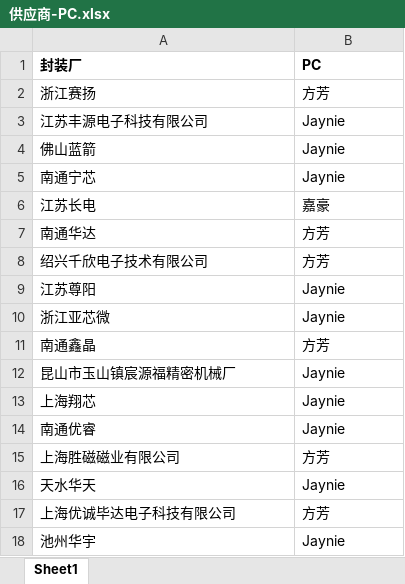
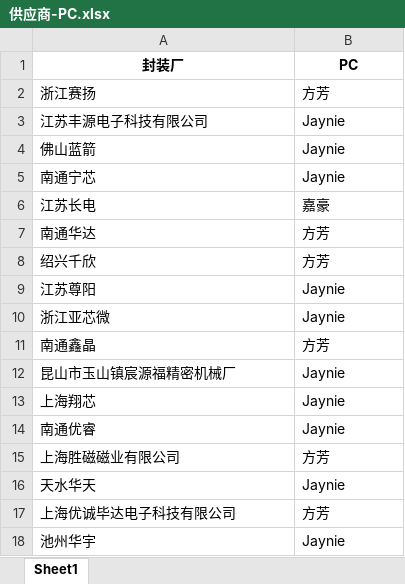
Before and after one commit to TTTriste06/operation_planning-, an Excel workbook: 供应商-PC.xlsx, sheet Sheet1, drawn as a sheet; values as stored, in another font and other column widths than the file's, no borders; the diff names each change by its address in the sheet, - before the commit and + after, or states it on an @@ line.

Commit message:
upload 供应商-PC.xlsx

```diff
--- a/供应商-PC.xlsx (sheet Sheet1)
+++ b/供应商-PC.xlsx (sheet Sheet1)
-A1:B1 alignment: left
+A1:B1 alignment: center
-A8 (封装厂): 绍兴千欣电子技术有限公司
+A8 (封装厂): 绍兴千欣
```
